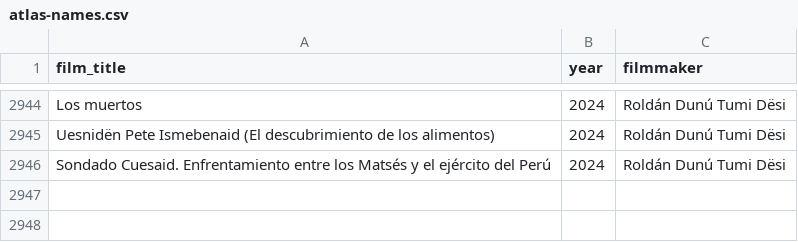
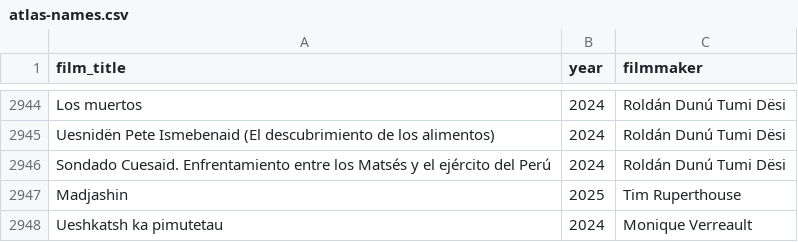
Before and after one commit to jwilliamkennedy/abya-yala-film-atlas, a CSV file: beta/data/atlas-names.csv, drawn as a sheet; only a part is shown, gaps mark what is left out; the diff names each change by its address in the sheet, - before the commit and + after, or states it on an @@ line.

```diff
--- a/beta/data/atlas-names.csv
+++ b/beta/data/atlas-names.csv
+row 2947: Madjashin | 2025 | Tim Ruperthouse
+row 2948: Ueshkatsh ka pimutetau | 2024 | Monique Verreault
```
Also changed, not shown: beta/data/atlas-filmmakers.csv, beta/data/atlas-films.csv, 29 other files.
